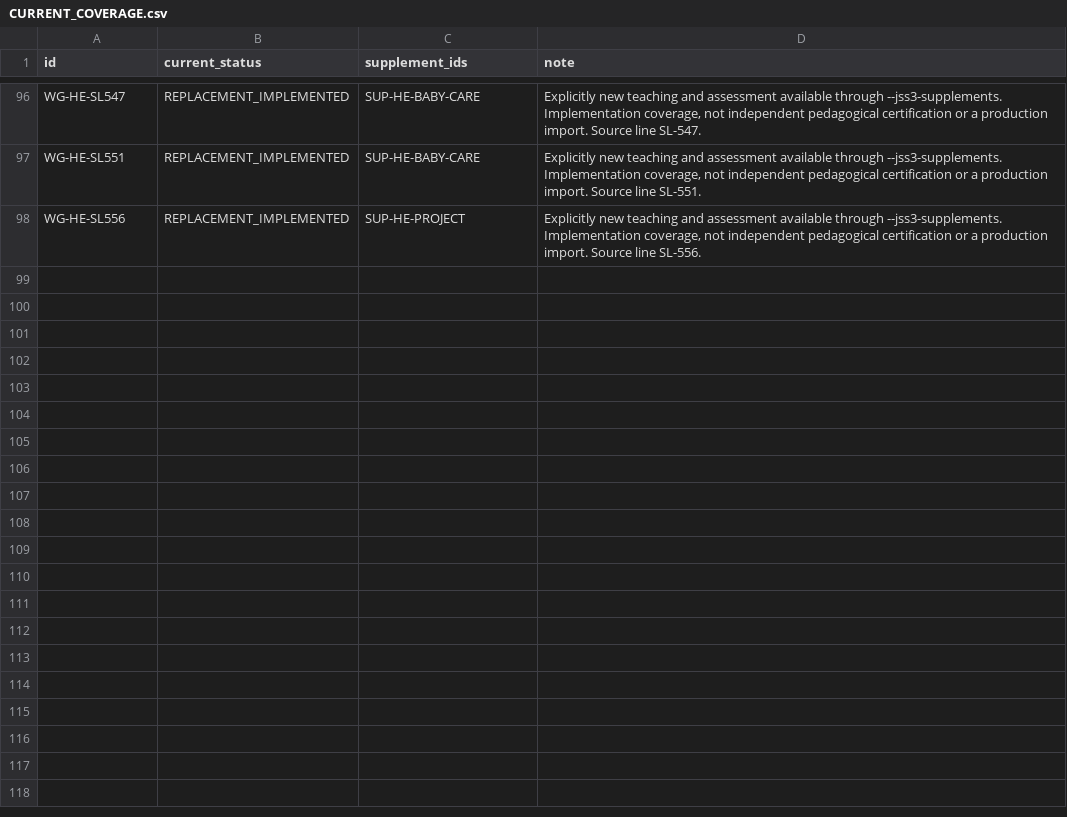
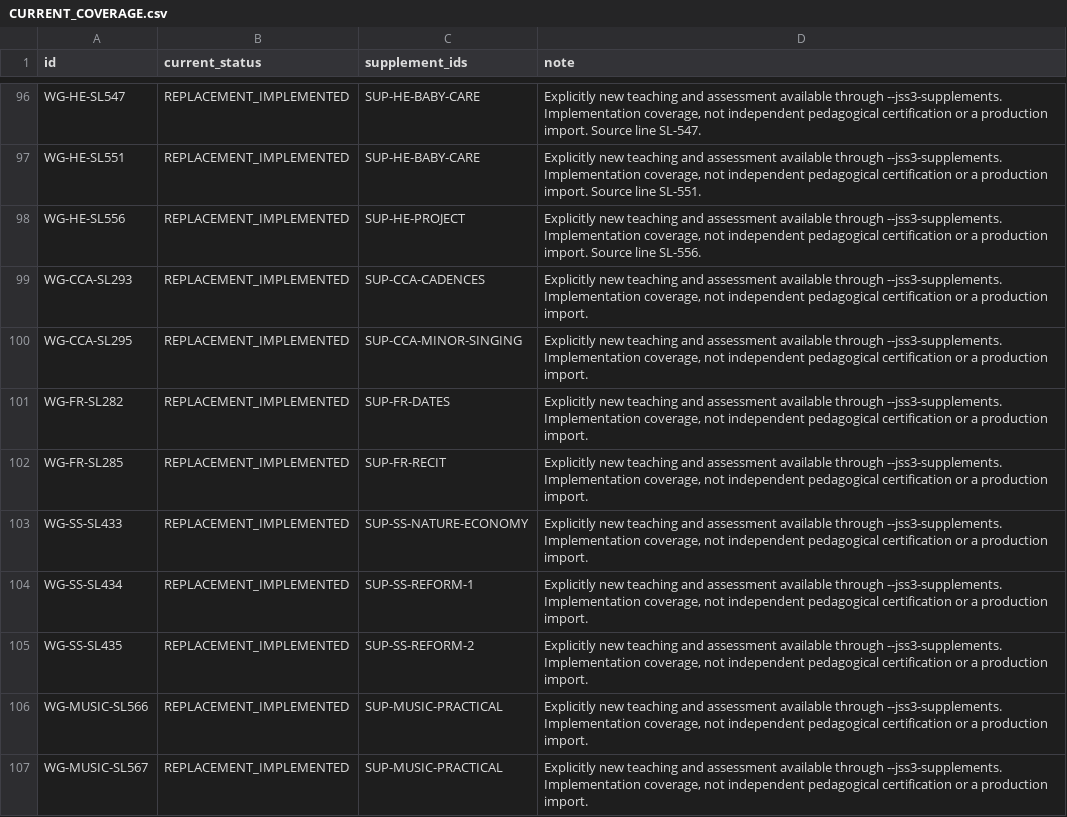
Before and after one commit to PDS-David/sts-school-app, a CSV file: docs/jss3/replacements/CURRENT_COVERAGE.csv, drawn as a sheet; only a part is shown, gaps mark what is left out; the diff names each change by its address in the sheet, - before the commit and + after, or states it on an @@ line.

```diff
--- a/docs/jss3/replacements/CURRENT_COVERAGE.csv
+++ b/docs/jss3/replacements/CURRENT_COVERAGE.csv
+row 99: WG-CCA-SL293 | REPLACEMENT_IMPLEMENTED | SUP-CCA-CADENCES | Explicitly new teaching and assessment available through --jss3-supplements. Implementation coverage, not independent pedagogical certification or a production import.
+row 100: WG-CCA-SL295 | REPLACEMENT_IMPLEMENTED | SUP-CCA-MINOR-SINGING | Explicitly new teaching and assessment available through --jss3-supplements. Implementation coverage, not independent pedagogical certification or a production import.
+row 101: WG-FR-SL282 | REPLACEMENT_IMPLEMENTED | SUP-FR-DATES | Explicitly new teaching and assessment available through --jss3-supplements. Implementation coverage, not independent pedagogical certification or a production import.
+row 102: WG-FR-SL285 | REPLACEMENT_IMPLEMENTED | SUP-FR-RECIT | Explicitly new teaching and assessment available through --jss3-supplements. Implementation coverage, not independent pedagogical certification or a production import.
+row 103: WG-SS-SL433 | REPLACEMENT_IMPLEMENTED | SUP-SS-NATURE-ECONOMY | Explicitly new teaching and assessment available through --jss3-supplements. Implementation coverage, not independent pedagogical certification or a production import.
+row 104: WG-SS-SL434 | REPLACEMENT_IMPLEMENTED | SUP-SS-REFORM-1 | Explicitly new teaching and assessment available through --jss3-supplements. Implementation coverage, not independent pedagogical certification or a production import.
+row 105: WG-SS-SL435 | REPLACEMENT_IMPLEMENTED | SUP-SS-REFORM-2 | Explicitly new teaching and assessment available through --jss3-supplements. Implementation coverage, not independent pedagogical certification or a production import.
+row 106: WG-MUSIC-SL566 | REPLACEMENT_IMPLEMENTED | SUP-MUSIC-PRACTICAL | Explicitly new teaching and assessment available through --jss3-supplements. Implementation coverage, not independent pedagogical certification or a production import.
+row 107: WG-MUSIC-SL567 | REPLACEMENT_IMPLEMENTED | SUP-MUSIC-PRACTICAL | Explicitly new teaching and assessment available through --jss3-supplements. Implementation coverage, not independent pedagogical certification or a production import.
```
Also changed, not shown: docs/jss3/SEMANTIC_CLOSURE.csv, docs/jss3/SEMANTIC_REVIEW_SUPPLEMENT_XREF.csv, 7 other files.
